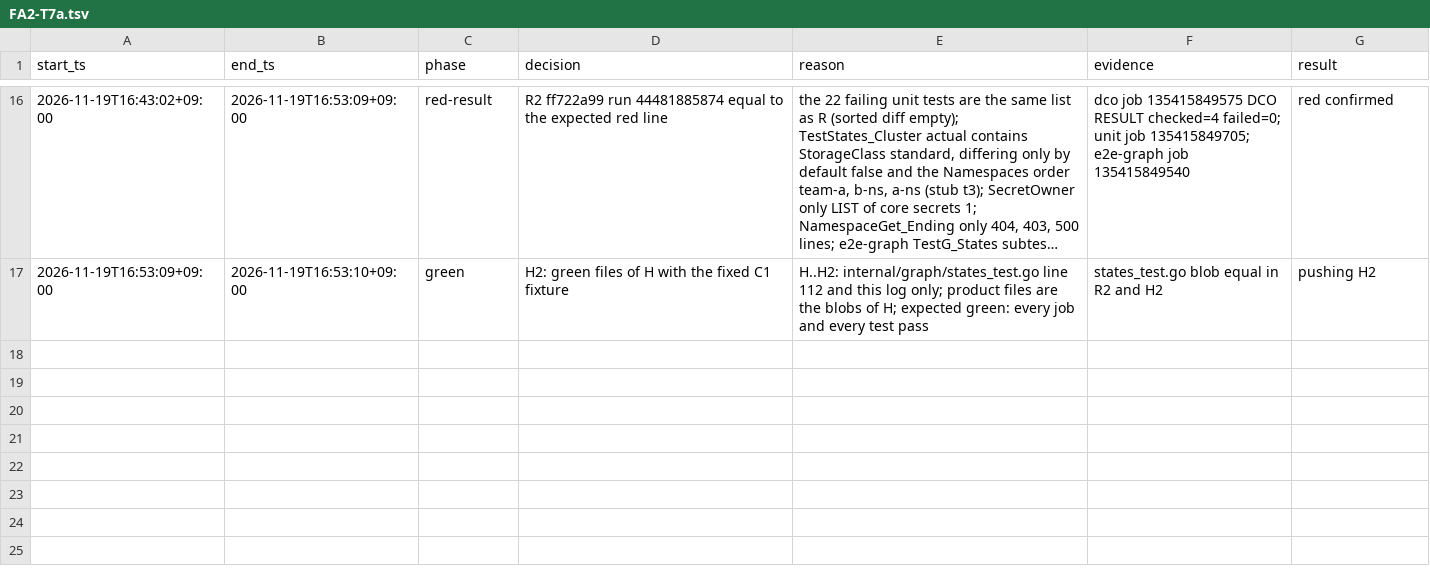
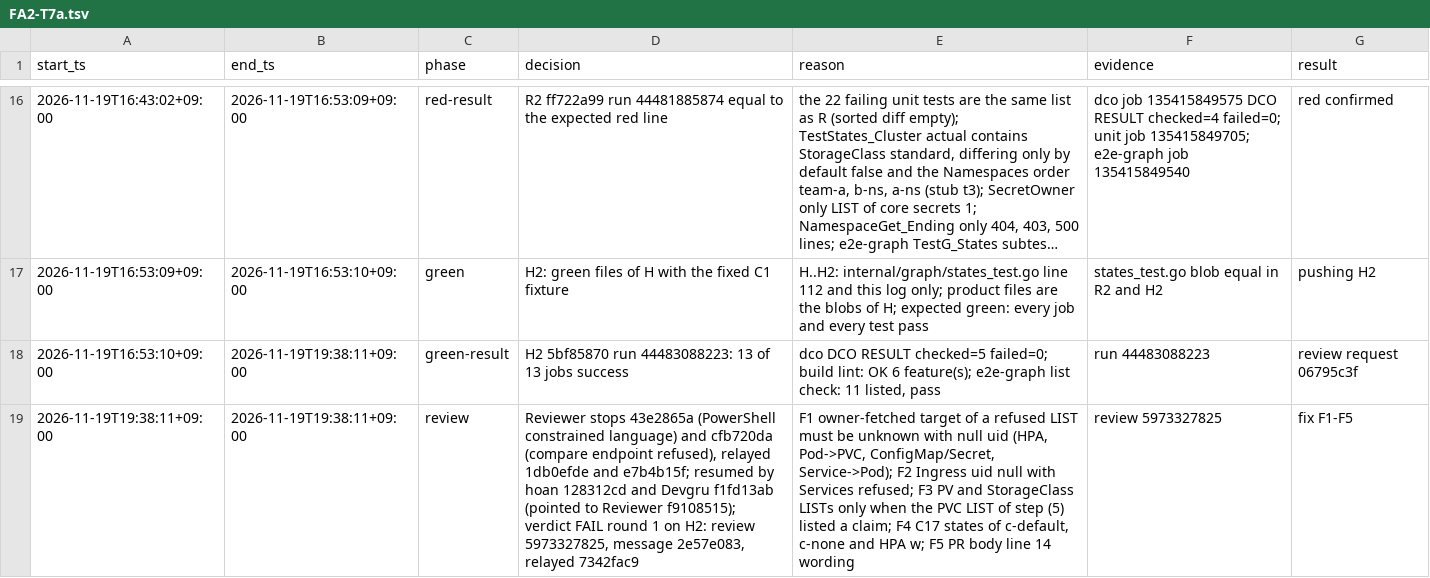
Before and after one commit to prdroom/intuitik, a TSV file: .factory/log/FA2-T7a.tsv, drawn as a sheet; only a part is shown, gaps mark what is left out; long unchanged cells end in …; the diff covers the shown part only; the diff names each change by its address in the sheet, - before the commit and + after, or states it on an @@ line.

Commit message:
FA2-T7a R3: regression tests of review 5973327825 F1 to F4
TestStates_RefusalOwnerFetched: with a LIST refused, a bridge target of that
kind read by an owner lookup stays unknown with the permission text and a
null uid (HPA, Pod -> PVC, ConfigMap, Secret, Service -> Pod, Ingress), and a
claim read by an owner lookup with the claims LIST refused sends no
PersistentVolumes or StorageClasses LIST. TestStates_FA2T6Fixtures checks the
states of PVC c-default, PVC c-none and HPA w. Product files are those of H2.

Signed-off-by: hoanmakes <192824589+hoanmakes@users.noreply.github.com>

```diff
--- a/.factory/log/FA2-T7a.tsv
+++ b/.factory/log/FA2-T7a.tsv
+row 18: 2026-11-19T16:53:10+09:00 | 2026-11-19T19:38:11+09:00 | green-result | H2 5bf85870 run 44483088223: 13 of 13 jobs success | dco DCO RESULT checked=5 failed=0; build lint: OK 6 feature(s); e2e-graph list check: 11 listed, pass | run 44483088223 | review request 06795c3f
+row 19: 2026-11-19T19:38:11+09:00 | 2026-11-19T19:38:11+09:00 | review | Reviewer stops 43e2865a (PowerShell constrained language) and cfb720da (compare endpoint refused), relayed 1db0efde and e7b4b15f; resumed by hoan 128312cd and Devgru f1fd13ab (pointed to Reviewer f9108515); verdict FAIL round 1 on H2: review 5973327825, message 2e57e083, relayed 7342fac9 | F1 owner-fetched target of a refused LIST must be unknown with null uid (HPA, Pod->PVC, ConfigMap/Secret, Service->Pod); F2 Ingress uid null with Services refused; F3 PV and StorageClass LISTs only when the PVC LIST of step (5) listed a claim; F4 C17 states of c-default, c-none and HPA w; F5 PR body line 14 wording | review 5973327825 | fix F1-F5
```
Also changed, not shown: 1 added row elsewhere in this file, 1 other file.
